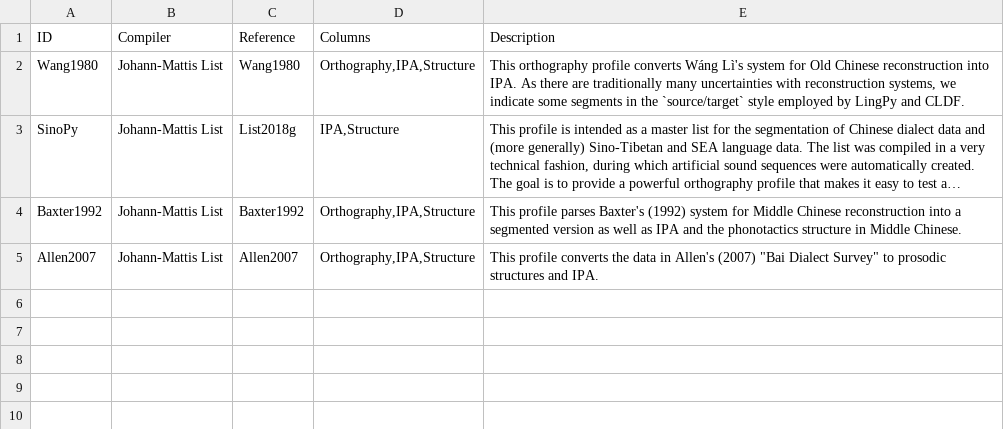
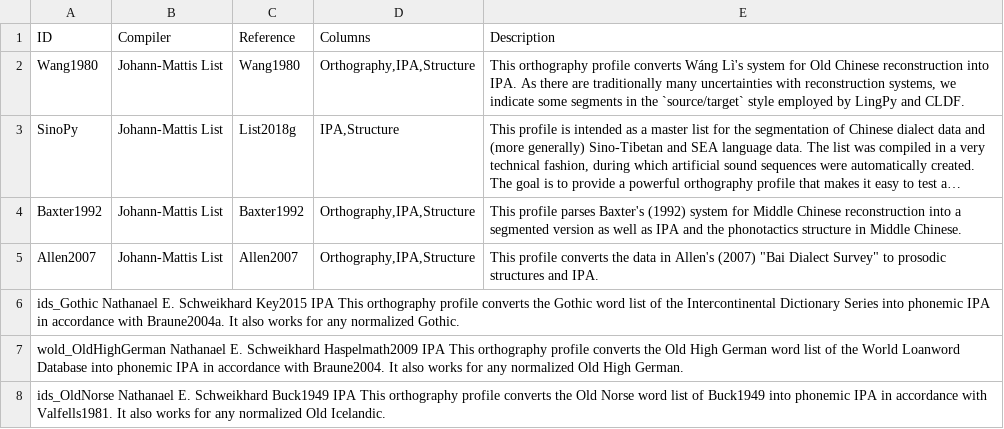
Before and after one commit to orthograpy/orthograpy, a TSV file: src/orthograpy/data/orthographies.tsv, drawn as a sheet; long unchanged cells end in ….

Commit message:
Update orthographies.tsv

```diff
--- a/src/orthograpy/data/orthographies.tsv
+++ b/src/orthograpy/data/orthographies.tsv
@@ -5 +5,4 @@ Baxter1992	Johann-Mattis List	Baxter1992	Orthography,IPA,Structure	This profile
 Allen2007	Johann-Mattis List	Allen2007	Orthography,IPA,Structure	This profile converts the data in Allen's (2007) "Bai Dialect Survey" to prosodic structures and IPA.
+ids_Gothic  Nathanael E. Schweikhard  Key2015 IPA This orthography profile converts the Gothic word list of the Intercontinental Dictionary Series into phonemic IPA in accordance with Braune2004a. It also works for any normalized Gothic.
+wold_OldHighGerman  Nathanael E. Schweikhard  Haspelmath2009  IPA This orthography profile converts the Old High German word list of the World Loanword Database into phonemic IPA in accordance with Braune2004. It also works for any normalized Old High German.
+ids_OldNorse  Nathanael E. Schweikhard  Buck1949 IPA This orthography profile converts the Old Norse word list of Buck1949 into phonemic IPA in accordance with Valfells1981. It also works for any normalized Old Icelandic.
```
